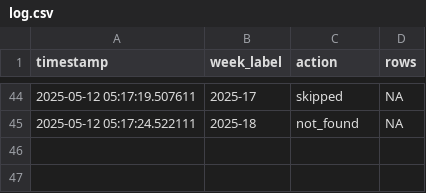
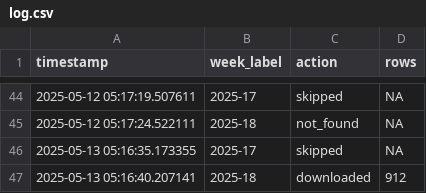
Before and after one commit to ryomakom/infectious_diseases_trends, a CSV file: logs/log.csv, drawn as a sheet; only a part is shown, gaps mark what is left out.

```diff
--- a/logs/log.csv
+++ b/logs/log.csv
@@ -45 +45,3 @@ timestamp,week_label,action,rows
 2025-05-12 05:17:24.522111,2025-18,not_found,NA
+2025-05-13 05:16:35.173355,2025-17,skipped,NA
+2025-05-13 05:16:40.207141,2025-18,downloaded,912
```
Also changed, not shown: 3 other files.
